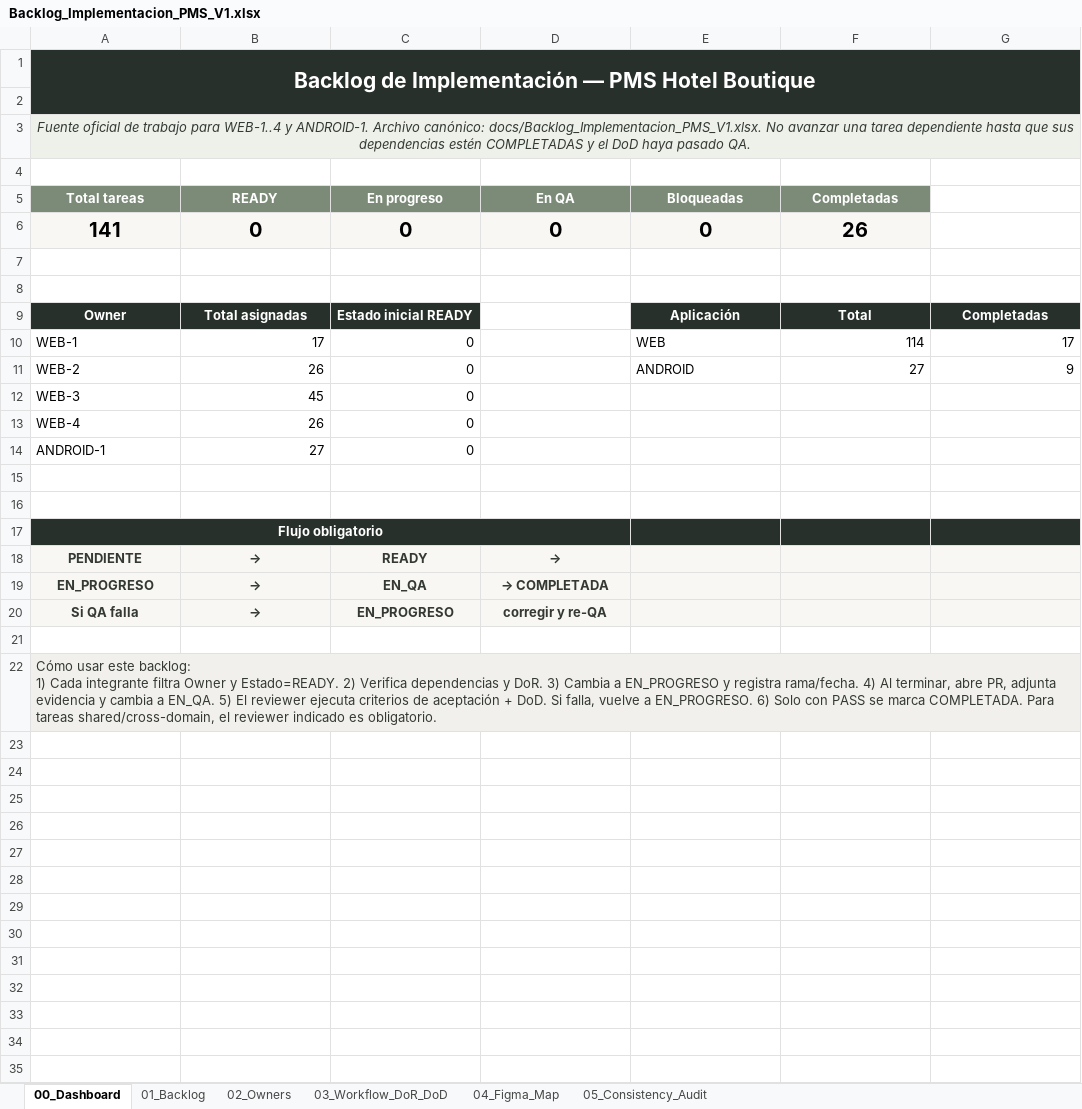
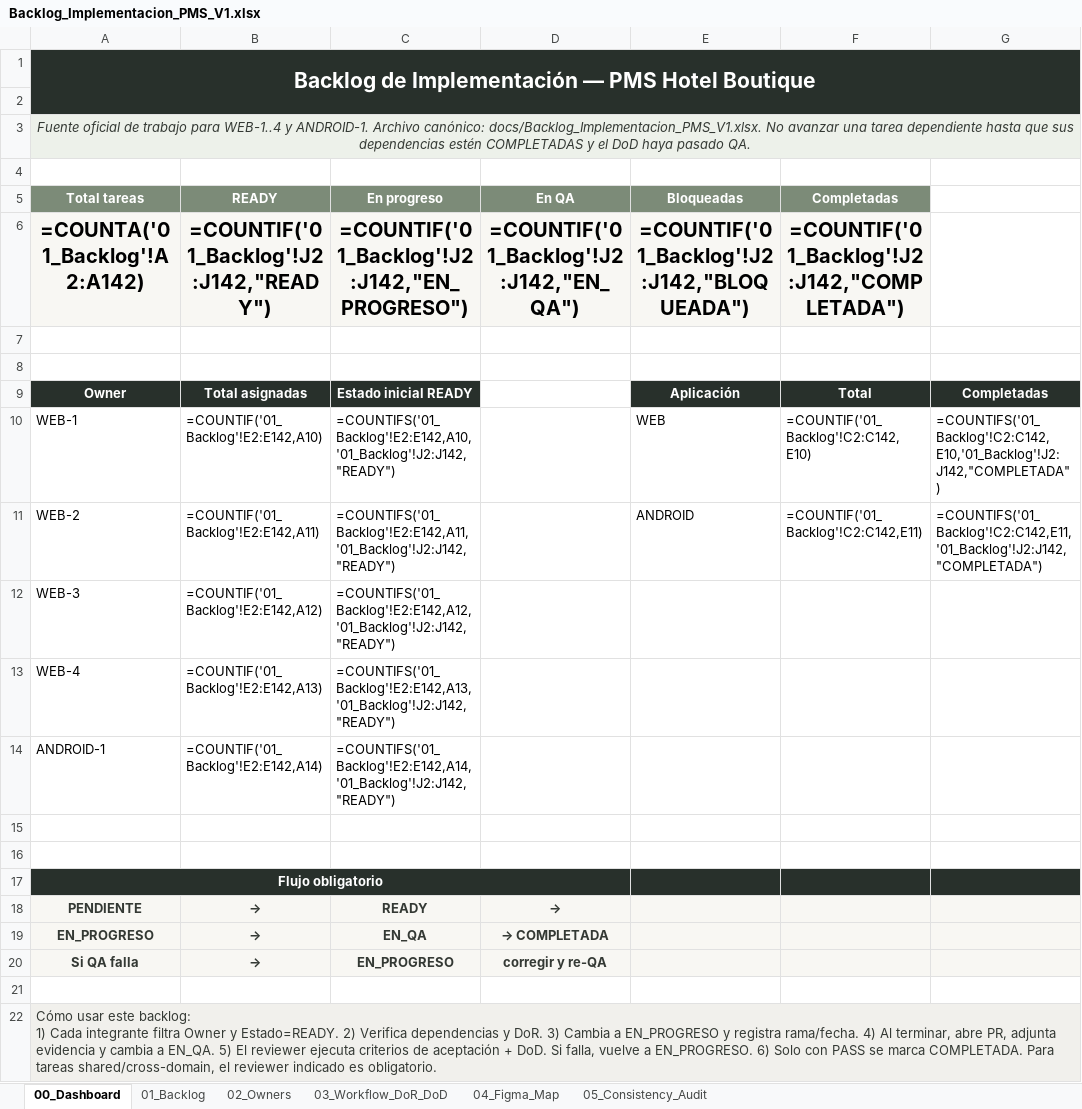
Before and after one commit to Al0219/pms-hotel-boutique, an Excel workbook: docs/Backlog_Implementacion_PMS_V1.xlsx, sheet 00_Dashboard, drawn as a sheet; values as stored, in another font and other column widths than the file's, no borders; formulas without a stored value are shown as written; charts and pictures not drawn; removed rows and columns are numbered as before the commit, all else as after; the diff names each change by its address in the sheet, - before the commit and + after, or states it on an @@ line.

```diff
--- a/docs/Backlog_Implementacion_PMS_V1.xlsx (sheet 00_Dashboard)
+++ b/docs/Backlog_Implementacion_PMS_V1.xlsx (sheet 00_Dashboard)
-B1:G1 fill: #28302B
+B1:G1 fill: none
-A2:G2 fill: #28302B
+A2:G2 fill: none
-B3:G3 fill: #EDF1EA
+B3:G3 fill: none
-row 6: 141 | 0 | 0 | 0 | 0 | 26
+row 6: =COUNTA('01_Backlog'!A2:A142) | =COUNTIF('01_Backlog'!J2:J142,"READY") | =COUNTIF('01_Backlog'!J2:J142,"EN_PROGRESO") | =COUNTIF('01_Backlog'!J2:J142,"EN_QA") | =COUNTIF('01_Backlog'!J2:J142,"BLOQUEADA") | =COUNTIF('01_Backlog'!J2:J142,"COMPLETADA")
-B10 (READY): 17
+B10 (READY): =COUNTIF('01_Backlog'!E2:E142,A10)
-C10 (En progreso): 0
+C10 (En progreso): =COUNTIFS('01_Backlog'!E2:E142,A10,'01_Backlog'!J2:J142,"READY")
-F10 (Completadas): 114
+F10 (Completadas): =COUNTIF('01_Backlog'!C2:C142,E10)
-G10: 17
+G10: =COUNTIFS('01_Backlog'!C2:C142,E10,'01_Backlog'!J2:J142,"COMPLETADA")
-B11 (READY): 26
+B11 (READY): =COUNTIF('01_Backlog'!E2:E142,A11)
-C11 (En progreso): 0
+C11 (En progreso): =COUNTIFS('01_Backlog'!E2:E142,A11,'01_Backlog'!J2:J142,"READY")
-F11 (Completadas): 27
+F11 (Completadas): =COUNTIF('01_Backlog'!C2:C142,E11)
-G11: 9
+G11: =COUNTIFS('01_Backlog'!C2:C142,E11,'01_Backlog'!J2:J142,"COMPLETADA")
-B12 (READY): 45
+B12 (READY): =COUNTIF('01_Backlog'!E2:E142,A12)
-C12 (En progreso): 0
+C12 (En progreso): =COUNTIFS('01_Backlog'!E2:E142,A12,'01_Backlog'!J2:J142,"READY")
-B13 (READY): 26
+B13 (READY): =COUNTIF('01_Backlog'!E2:E142,A13)
-C13 (En progreso): 0
+C13 (En progreso): =COUNTIFS('01_Backlog'!E2:E142,A13,'01_Backlog'!J2:J142,"READY")
-B14 (READY): 27
+B14 (READY): =COUNTIF('01_Backlog'!E2:E142,A14)
-C14 (En progreso): 0
+C14 (En progreso): =COUNTIFS('01_Backlog'!E2:E142,A14,'01_Backlog'!J2:J142,"READY")
-B17:D17 fill: #28302B
+B17:D17 fill: none
-B22:G22 fill: #F1F0EC
+B22:G22 fill: none
```
Also changed, not shown: sheet 01_Backlog, charts or pictures, 28 other files.
